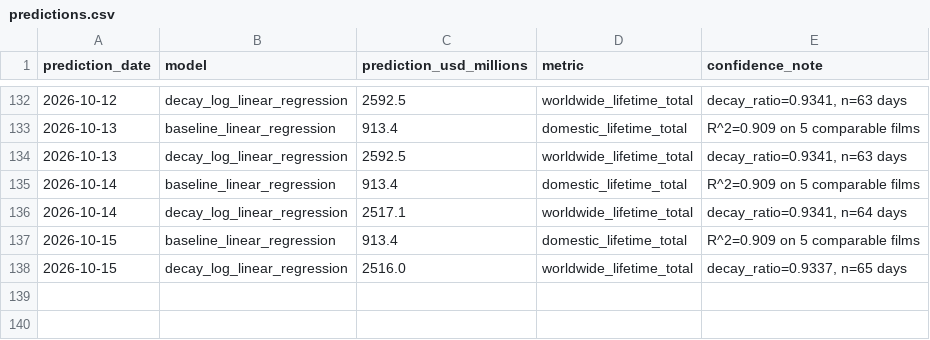
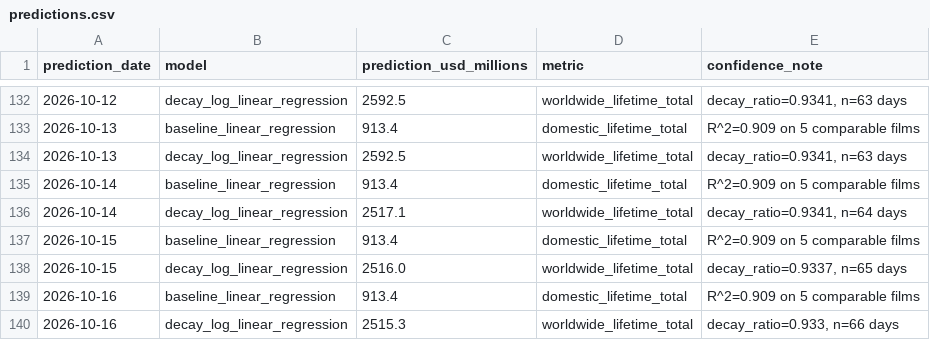
Before and after one commit to varunkumards337-arch/Live-spiderman-brand-new-day-2026-collections-project, a CSV file: predictions.csv, drawn as a sheet; only a part is shown, gaps mark what is left out; the diff names each change by its address in the sheet, - before the commit and + after, or states it on an @@ line.

```diff
--- a/predictions.csv
+++ b/predictions.csv
+row 139: 2026-10-16 | baseline_linear_regression | 913.4 | domestic_lifetime_total | R^2=0.909 on 5 comparable films
+row 140: 2026-10-16 | decay_log_linear_regression | 2515.3 | worldwide_lifetime_total | decay_ratio=0.933, n=66 days
```
Also changed, not shown: scraped_daily.csv, 2 other files.
